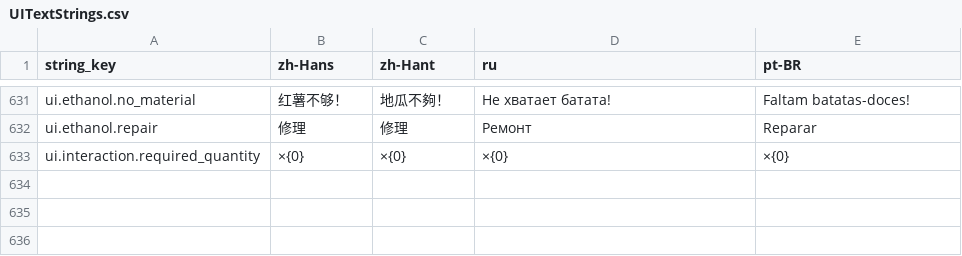
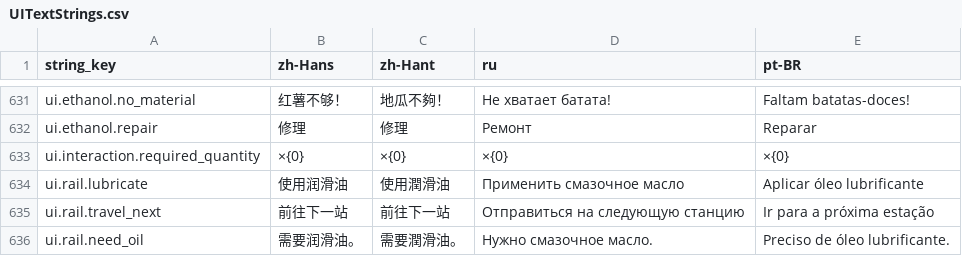
Before and after one commit to octopus7/extraction_shooter, a CSV file: TunaSweeper/Content/Data/Translations/UITextStrings.csv, drawn as a sheet; only a part is shown, gaps mark what is left out.

Commit message:
feat: unlock forward rail travel through station lubrication

```diff
--- a/TunaSweeper/Content/Data/Translations/UITextStrings.csv
+++ b/TunaSweeper/Content/Data/Translations/UITextStrings.csv
@@ -641 +641,4 @@ ui.ethanol.repair,修理,修理,Ремонт,Reparar
 ui.interaction.required_quantity,×{0},×{0},×{0},×{0}
+ui.rail.lubricate,使用润滑油,使用潤滑油,Применить смазочное масло,Aplicar óleo lubrificante
+ui.rail.travel_next,前往下一站,前往下一站,Отправиться на следующую станцию,Ir para a próxima estação
+ui.rail.need_oil,需要润滑油。,需要潤滑油。,Нужно смазочное масло.,Preciso de óleo lubrificante.
```
Also changed, not shown: TunaSweeper/Content/Data/UITextStrings.csv, 13 other files.
